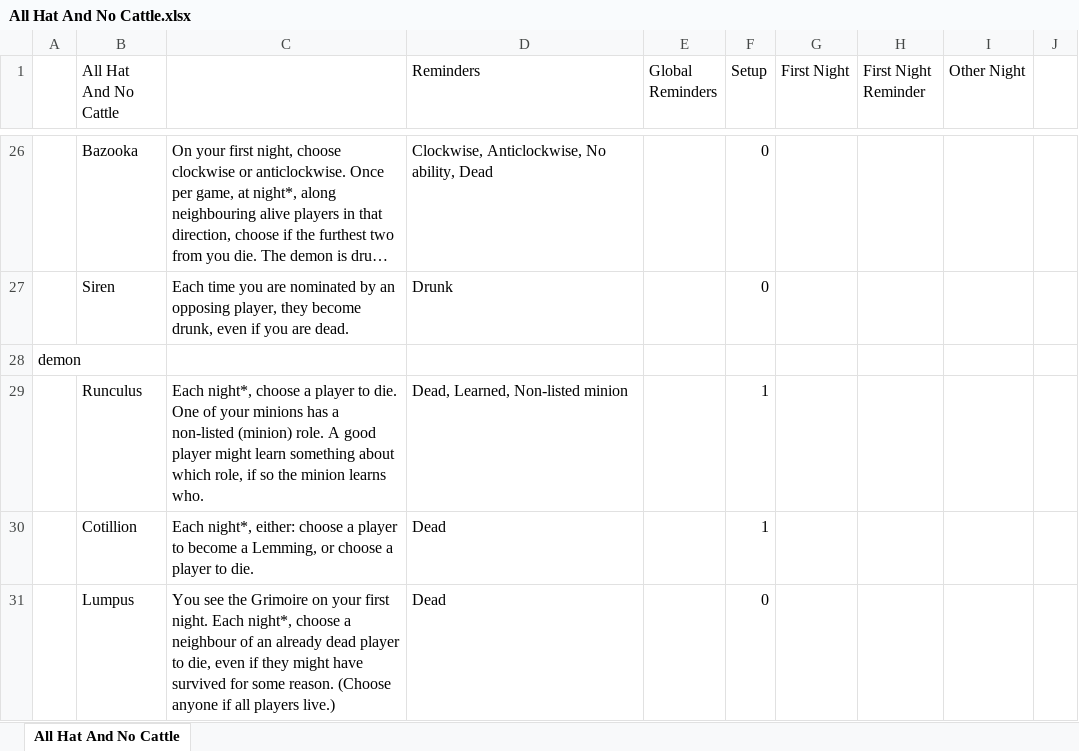
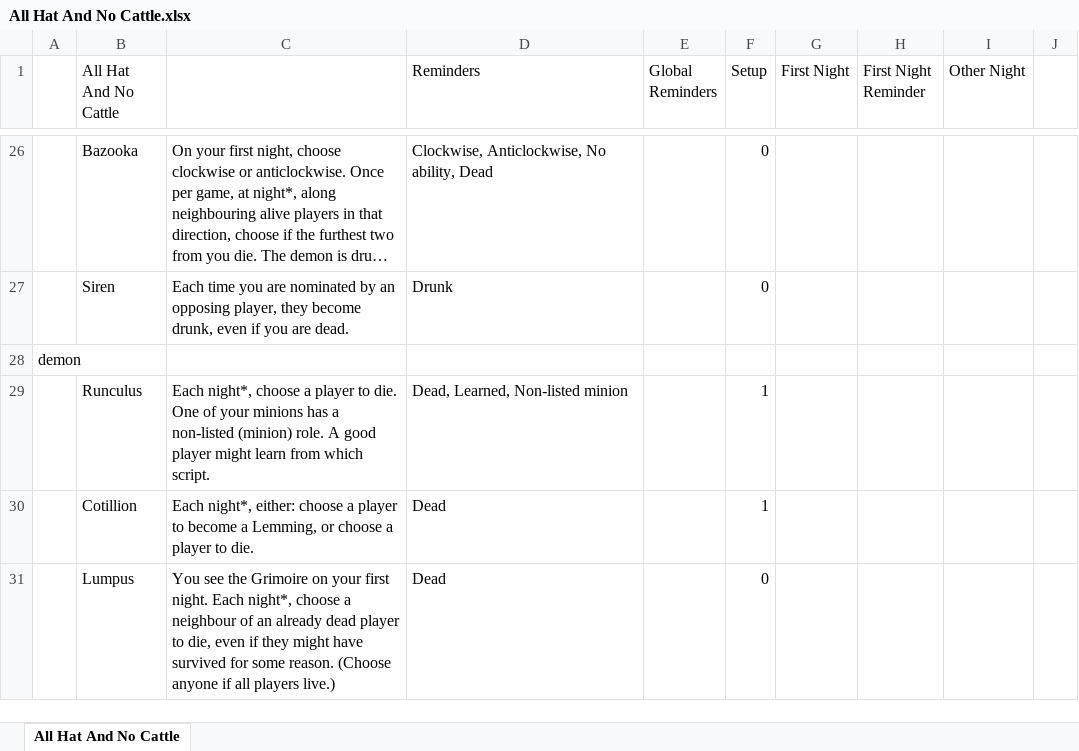
Before and after one commit to nicfreeman1209/botc_other, an Excel workbook: all_hat_and_no_cattle/All Hat And No Cattle.xlsx, sheet All Hat And No Cattle, drawn as a sheet; only a part is shown, gaps mark what is left out; long unchanged cells end in …; values as stored, in another font and other column widths than the file's, no borders; the diff names each change by its address in the sheet, - before the commit and + after, or states it on an @@ line.

```diff
--- a/all_hat_and_no_cattle/All Hat And No Cattle.xlsx (sheet All Hat And No Cattle)
+++ b/all_hat_and_no_cattle/All Hat And No Cattle.xlsx (sheet All Hat And No Cattle)
-C29: …might learn something about which role, if so the minion learns who.
+C29: …might learn from which script.
```
Also changed, not shown: 2 other files.
